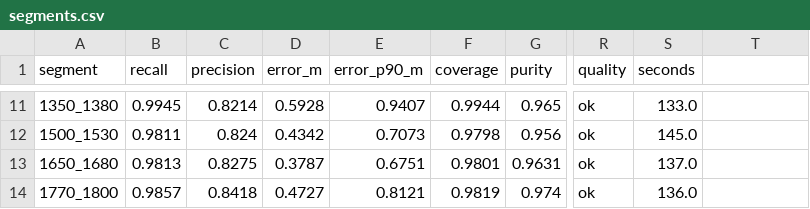
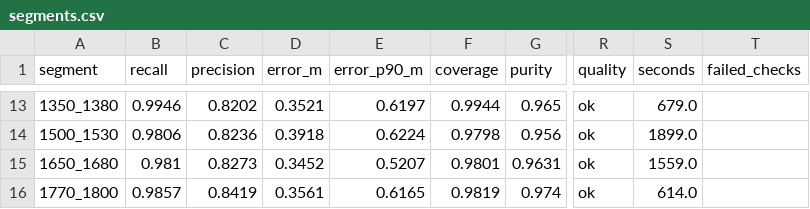
Before and after one commit to Mohitoo6/football-tactical-replay, a CSV file: evals/video/segments.csv, drawn as a sheet; only a part is shown, gaps mark what is left out; addresses are those after the commit; the diff covers the shown part only; the diff names each change by its address in the sheet, - before the commit and + after, or states it on an @@ line.

```diff
--- a/evals/video/segments.csv
+++ b/evals/video/segments.csv
-T1: (empty)
+T1: failed_checks
-B13 (recall): 0.9945
+B13 (recall): 0.9946
-C13 (precision): 0.8214
+C13 (precision): 0.8202
-D13 (error_m): 0.5928
+D13 (error_m): 0.3521
-E13 (error_p90_m): 0.9407
+E13 (error_p90_m): 0.6197
-S13 (seconds): 133.0
+S13 (seconds): 679.0
-B14 (recall): 0.9811
+B14 (recall): 0.9806
-C14 (precision): 0.824
+C14 (precision): 0.8236
-D14 (error_m): 0.4342
+D14 (error_m): 0.3918
-E14 (error_p90_m): 0.7073
+E14 (error_p90_m): 0.6224
-S14 (seconds): 145.0
+S14 (seconds): 1899.0
-B15 (recall): 0.9813
+B15 (recall): 0.981
-C15 (precision): 0.8275
+C15 (precision): 0.8273
-D15 (error_m): 0.3787
+D15 (error_m): 0.3452
-E15 (error_p90_m): 0.6751
+E15 (error_p90_m): 0.5207
-S15 (seconds): 137.0
+S15 (seconds): 1559.0
-C16 (precision): 0.8418
+C16 (precision): 0.8419
-D16 (error_m): 0.4727
+D16 (error_m): 0.3561
-E16 (error_p90_m): 0.8121
+E16 (error_p90_m): 0.6165
-S16 (seconds): 136.0
+S16 (seconds): 614.0
```
Also changed, not shown: 2 added rows and 59 edited cells elsewhere in this file, 13 other files.
